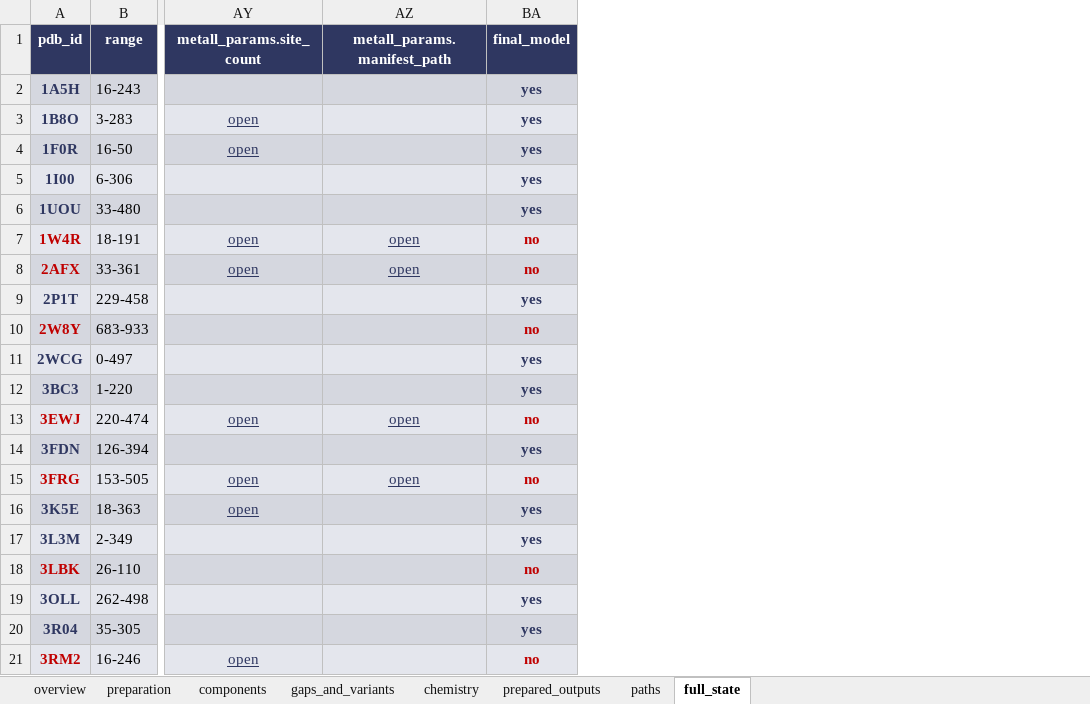
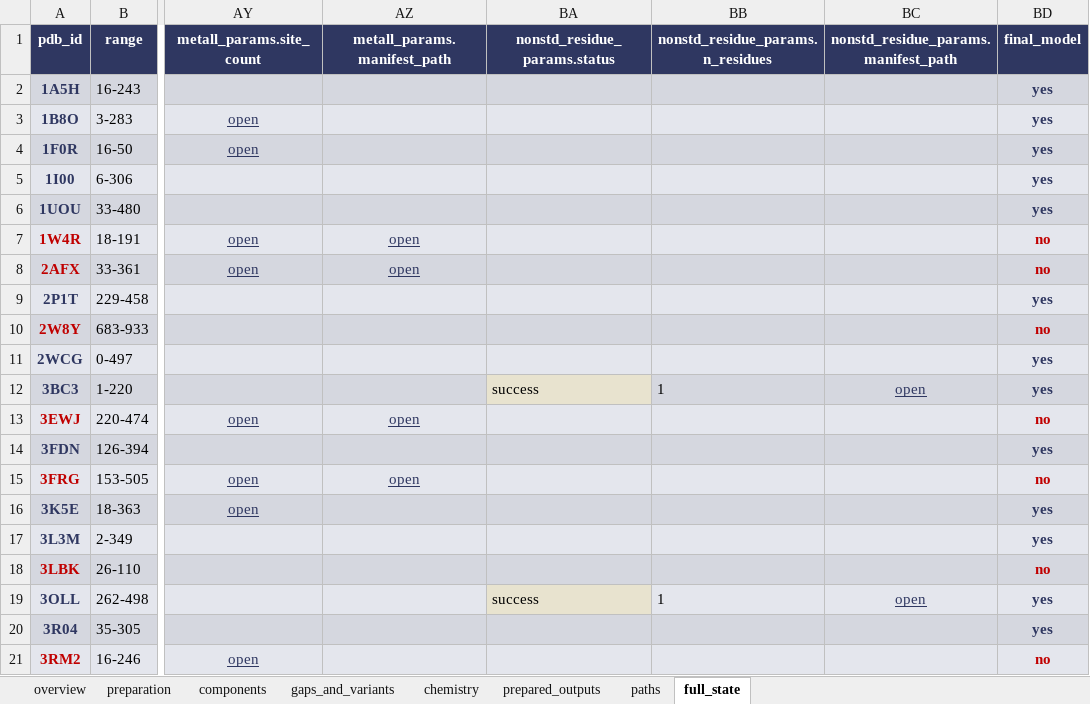
Before and after one commit to lwantoch/stack_protein_prep, an Excel workbook: data/proteins/pipeline.xlsx, sheet full_state, drawn as a sheet; only a part is shown, gaps mark what is left out; values as stored, in another font and other column widths than the file's, no borders; the diff names each change by its address in the sheet, - before the commit and + after, or states it on an @@ line.

Commit message:
data: regenerate pipeline.json and pipeline.xlsx with nonstd_residue_params columns
overview sheet now shows metall_params.status and nonstd_residue_params.{status,n_residues}
beside the has_metals / has_nonstandard_residues flags.
3OLL and 3BC3 both show nonstd_residue_params.status=success, n_residues=1.

```diff
--- a/data/proteins/pipeline.xlsx (sheet full_state)
+++ b/data/proteins/pipeline.xlsx (sheet full_state)
+column BA (nonstd_residue_params.status), rows 12-19: success |  |  |  |  |  |  | success
+column BB (nonstd_residue_params.n_residues), rows 12-19: 1 |  |  |  |  |  |  | 1
+column BC, rows 1-19: nonstd_residue_params.manifest_path |  |  |  |  |  |  |  |  |  |  | open |  |  |  |  |  |  | open
```
Also changed, not shown: sheet overview, sheet components, sheet chemistry, sheet paths, 1 other file.
